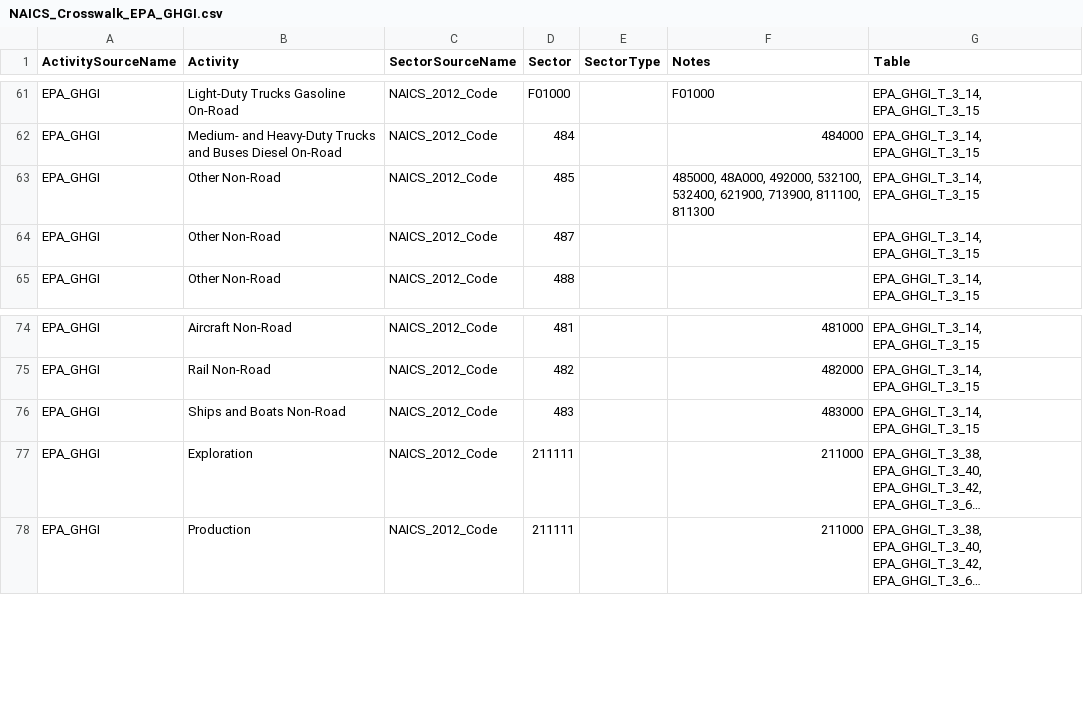
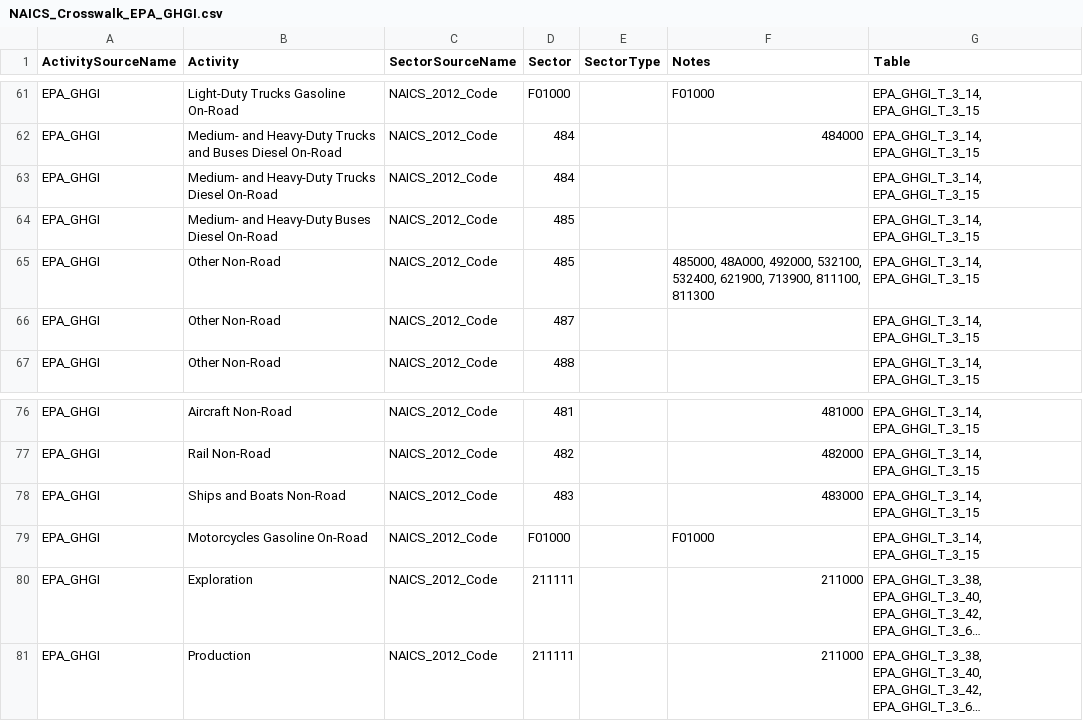
Before and after one commit to USEPA/flowsa, a CSV file: flowsa/data/activitytosectormapping/NAICS_Crosswalk_EPA_GHGI.csv, drawn as a sheet; only a part is shown, gaps mark what is left out; long unchanged cells end in …; the diff names each change by its address in the sheet, - before the commit and + after, or states it on an @@ line.

Commit message:
update with revised activity names for 3-14, 3-15

```diff
--- a/flowsa/data/activitytosectormapping/NAICS_Crosswalk_EPA_GHGI.csv
+++ b/flowsa/data/activitytosectormapping/NAICS_Crosswalk_EPA_GHGI.csv
+row 63: EPA_GHGI | Medium- and Heavy-Duty Trucks Diesel On-Road | NAICS_2012_Code | 484 |  |  | EPA_GHGI_T_3_14, EPA_GHGI_T_3_15
+row 64: EPA_GHGI | Medium- and Heavy-Duty Buses Diesel On-Road | NAICS_2012_Code | 485 |  |  | EPA_GHGI_T_3_14, EPA_GHGI_T_3_15
+row 79: EPA_GHGI | Motorcycles Gasoline On-Road | NAICS_2012_Code | F01000 |  | F01000 | EPA_GHGI_T_3_14, EPA_GHGI_T_3_15
```
Also changed, not shown: 1 other file.
